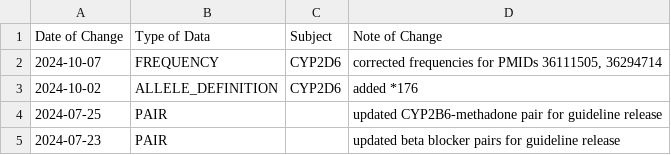
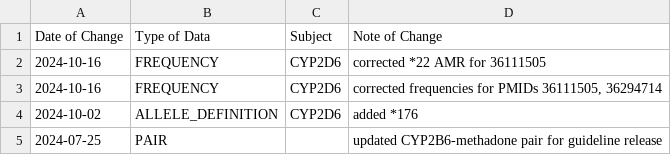
Before and after one commit to cpicpgx/cpic-data, a TSV file: data.tsv, drawn as a sheet; only a part is shown; the shorter side is filled out with more unchanged rows.

Commit message:
fix: data update for CYP2D6 frequency data

```diff
--- a/data.tsv
+++ b/data.tsv
@@ -1,3 +1,4 @@
 Date of Change	Type of Data	Subject	Note of Change
-2024-10-07	FREQUENCY	CYP2D6	corrected frequencies for PMIDs 36111505, 36294714
+2024-10-16	FREQUENCY	CYP2D6	corrected *22 AMR for 36111505
+2024-10-16	FREQUENCY	CYP2D6	corrected frequencies for PMIDs 36111505, 36294714
 2024-10-02	ALLELE_DEFINITION	CYP2D6	added *176
```
